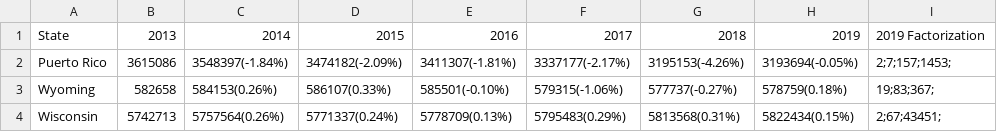
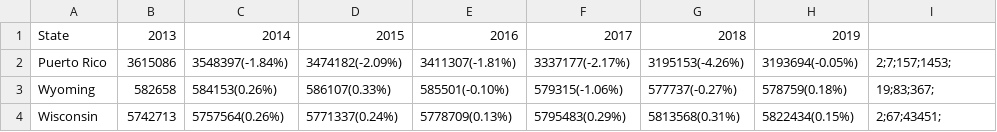
Before and after one commit to adam7tt/ucla-takehome, a CSV file: output/data_file.csv, drawn as a sheet; only a part is shown.

```diff
--- a/output/data_file.csv
+++ b/output/data_file.csv
@@ -1,2 +1,2 @@
-State,2013,2014,2015,2016,2017,2018,2019,2019 Factorization
+State,2013,2014,2015,2016,2017,2018,2019
 Puerto Rico,3615086,3548397(-1.84%),3474182(-2.09%),3411307(-1.81%),3337177(-2.17%),3195153(-4.26%),3193694(-0.05%),2;7;157;1453;
```
Also changed, not shown: 3 other files.
